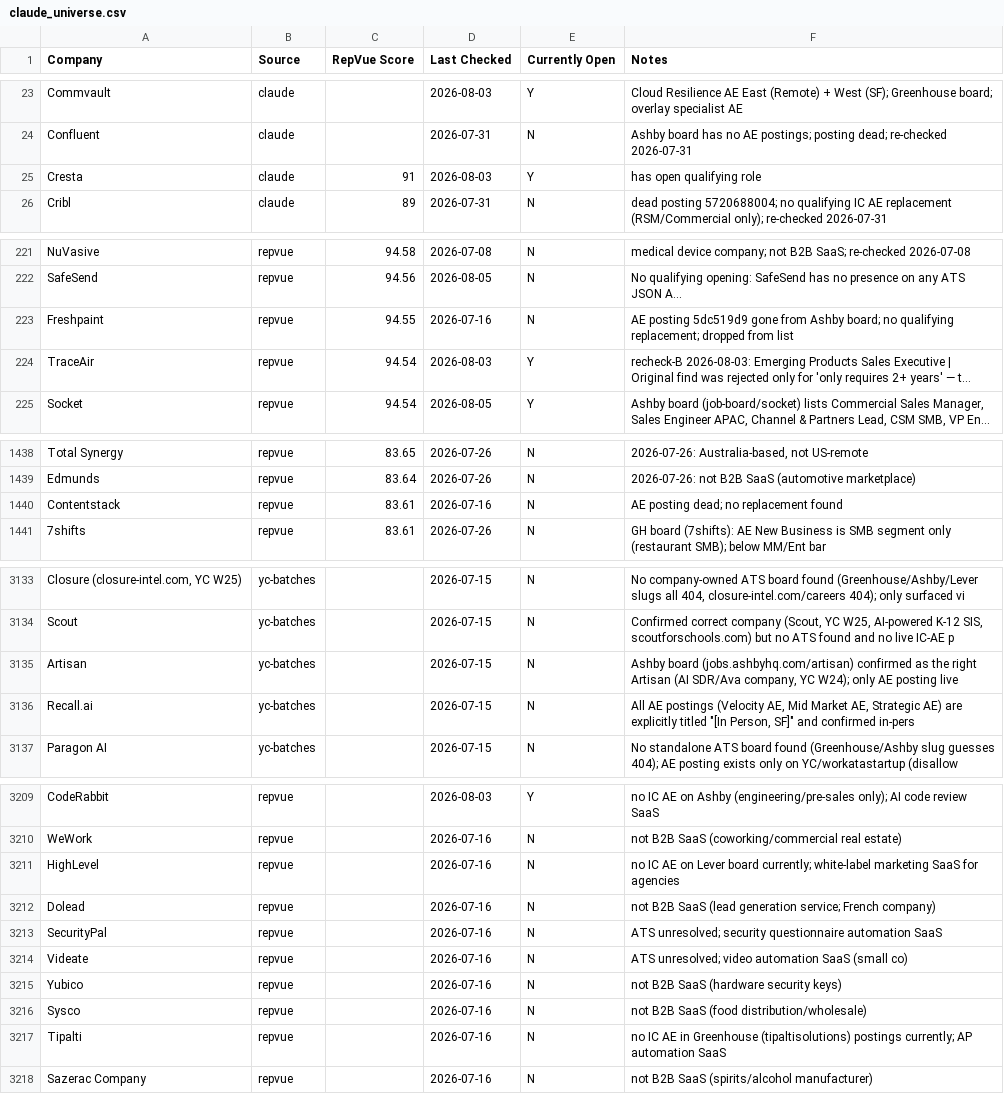
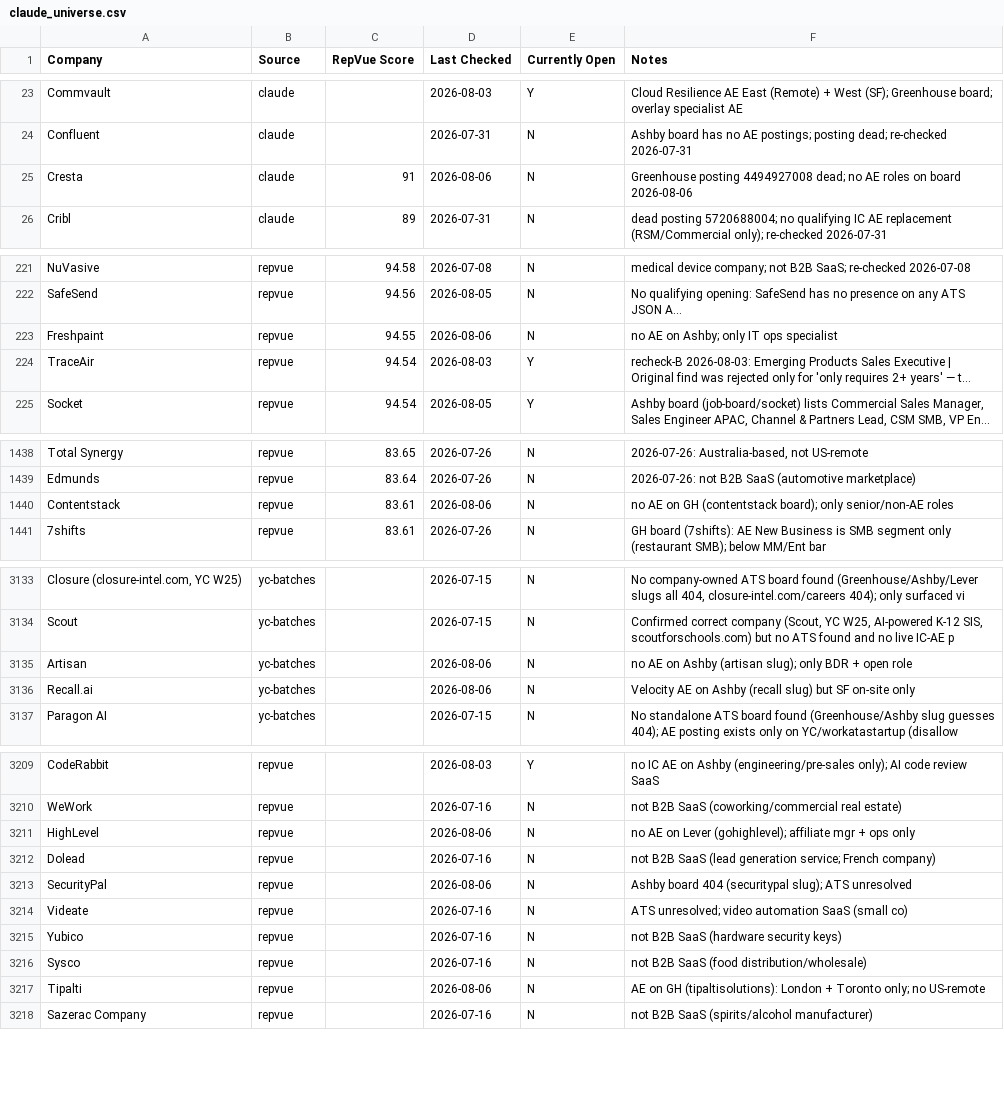
Before and after one commit to eric-hastie/remote-ae-job-hunt, a CSV file: data/claude_universe.csv, drawn as a sheet; only a part is shown, gaps mark what is left out; long unchanged cells end in …; the diff covers the shown part only; the diff names each change by its address in the sheet, - before the commit and + after, or states it on an @@ line.

```diff
--- a/data/claude_universe.csv
+++ b/data/claude_universe.csv
-D25 (Last Checked): 2026-08-03
+D25 (Last Checked): 2026-08-06
-E25 (Currently Open): Y
+E25 (Currently Open): N
-F25 (Notes): has open qualifying role
+F25 (Notes): Greenhouse posting 4494927008 dead; no AE roles on board 2026-08-06
-D223 (Last Checked): 2026-07-16
+D223 (Last Checked): 2026-08-06
-F223 (Notes): AE posting 5dc519d9 gone from Ashby board; no qualifying replacement; dropped from list
+F223 (Notes): no AE on Ashby; only IT ops specialist
-D1440 (Last Checked): 2026-07-16
+D1440 (Last Checked): 2026-08-06
-F1440 (Notes): AE posting dead; no replacement found
+F1440 (Notes): no AE on GH (contentstack board); only senior/non-AE roles
-D3135:D3136 (Last Checked): 2026-07-15
+D3135:D3136 (Last Checked): 2026-08-06
-F3135 (Notes): Ashby board (jobs.ashbyhq.com/artisan) confirmed as the right Artisan (AI SDR/Ava company, YC W24); only AE posting live
+F3135 (Notes): no AE on Ashby (artisan slug); only BDR + open role
-F3136 (Notes): All AE postings (Velocity AE, Mid Market AE, Strategic AE) are explicitly titled "[In Person, SF]" and confirmed in-pers
+F3136 (Notes): Velocity AE on Ashby (recall slug) but SF on-site only
-D3211 (Last Checked): 2026-07-16
+D3211 (Last Checked): 2026-08-06
-F3211 (Notes): no IC AE on Lever board currently; white-label marketing SaaS for agencies
+F3211 (Notes): no AE on Lever (gohighlevel); affiliate mgr + ops only
-D3213 (Last Checked): 2026-07-16
+D3213 (Last Checked): 2026-08-06
-F3213 (Notes): ATS unresolved; security questionnaire automation SaaS
+F3213 (Notes): Ashby board 404 (securitypal slug); ATS unresolved
-D3217 (Last Checked): 2026-07-16
+D3217 (Last Checked): 2026-08-06
-F3217 (Notes): no IC AE in Greenhouse (tipaltisolutions) postings currently; AP automation SaaS
+F3217 (Notes): AE on GH (tipaltisolutions): London + Toronto only; no US-remote
```
Also changed, not shown: 42 edited cells elsewhere in this file, data/2026-08-06.csv, 4 other files.
